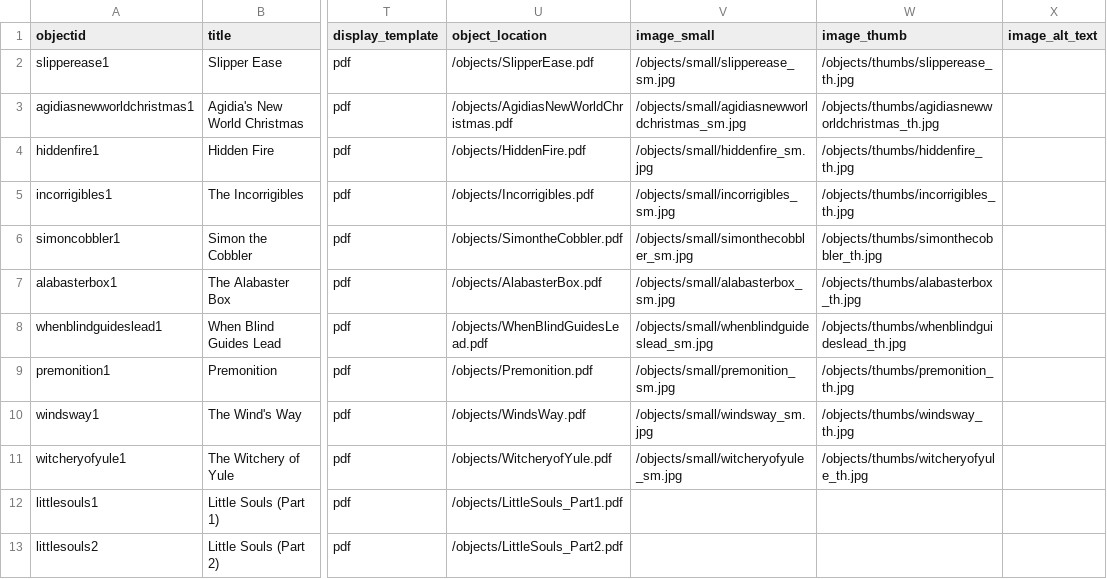
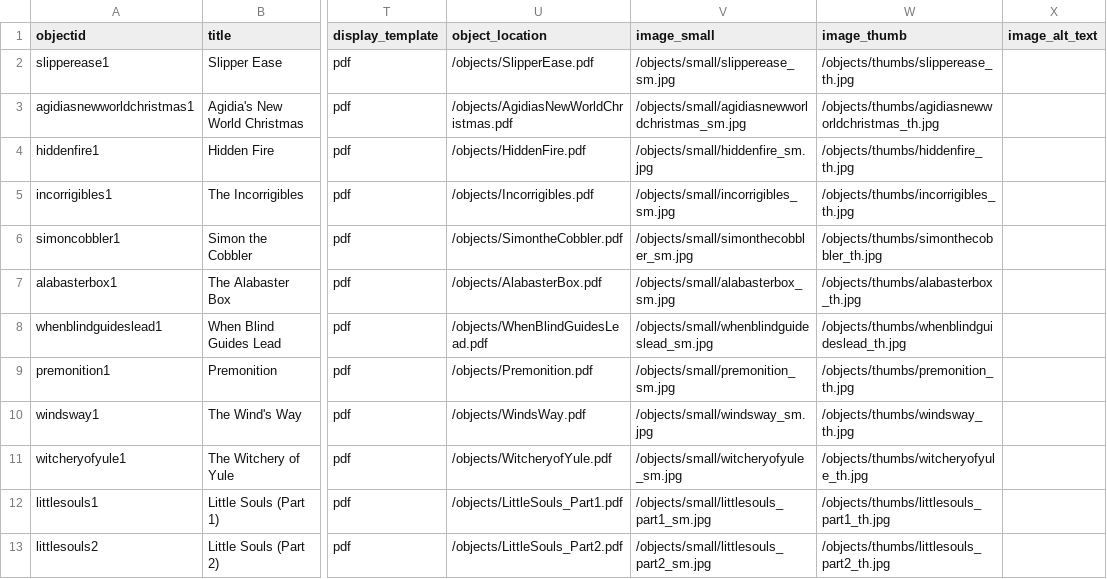
Before and after one commit to sydneylines/LGSA, a CSV file: _data/lgsa_metadata.csv, drawn as a sheet; only a part is shown, gaps mark what is left out; the diff names each change by its address in the sheet, - before the commit and + after, or states it on an @@ line.

```diff
--- a/_data/lgsa_metadata.csv
+++ b/_data/lgsa_metadata.csv
-V12 (image_small): (empty)
+V12 (image_small): /objects/small/littlesouls_part1_sm.jpg
-W12 (image_thumb): (empty)
+W12 (image_thumb): /objects/thumbs/littlesouls_part1_th.jpg
-V13 (image_small): (empty)
+V13 (image_small): /objects/small/littlesouls_part2_sm.jpg
-W13 (image_thumb): (empty)
+W13 (image_thumb): /objects/thumbs/littlesouls_part2_th.jpg
```
Also changed, not shown: objects/object_list.csv, 4 other files.
